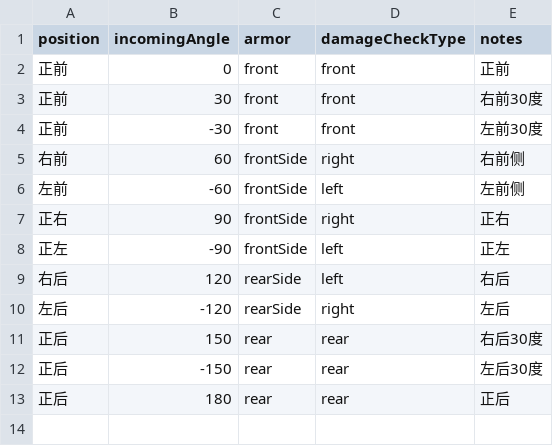
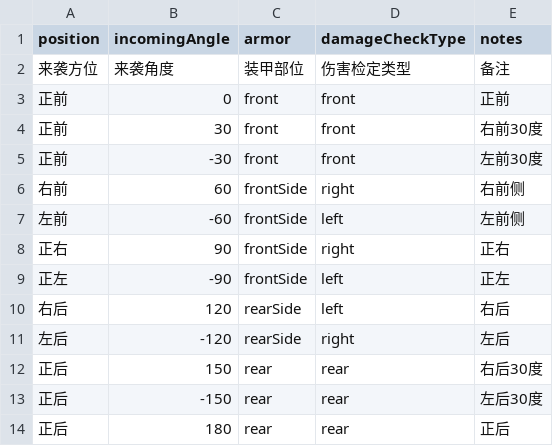
Before and after one commit to ls61117182/lostmoon, a CSV file: data/attack_direction_table.csv, drawn as a sheet; the diff names each change by its address in the sheet, - before the commit and + after, or states it on an @@ line.

```diff
--- a/data/attack_direction_table.csv
+++ b/data/attack_direction_table.csv
+row 2: 来袭方位 | 来袭角度 | 装甲部位 | 伤害检定类型 | 备注
```
Also changed, not shown: data/enemy_ai_table.csv, data/enemy_hardcore_tank_action_table.csv, 38 other files.
